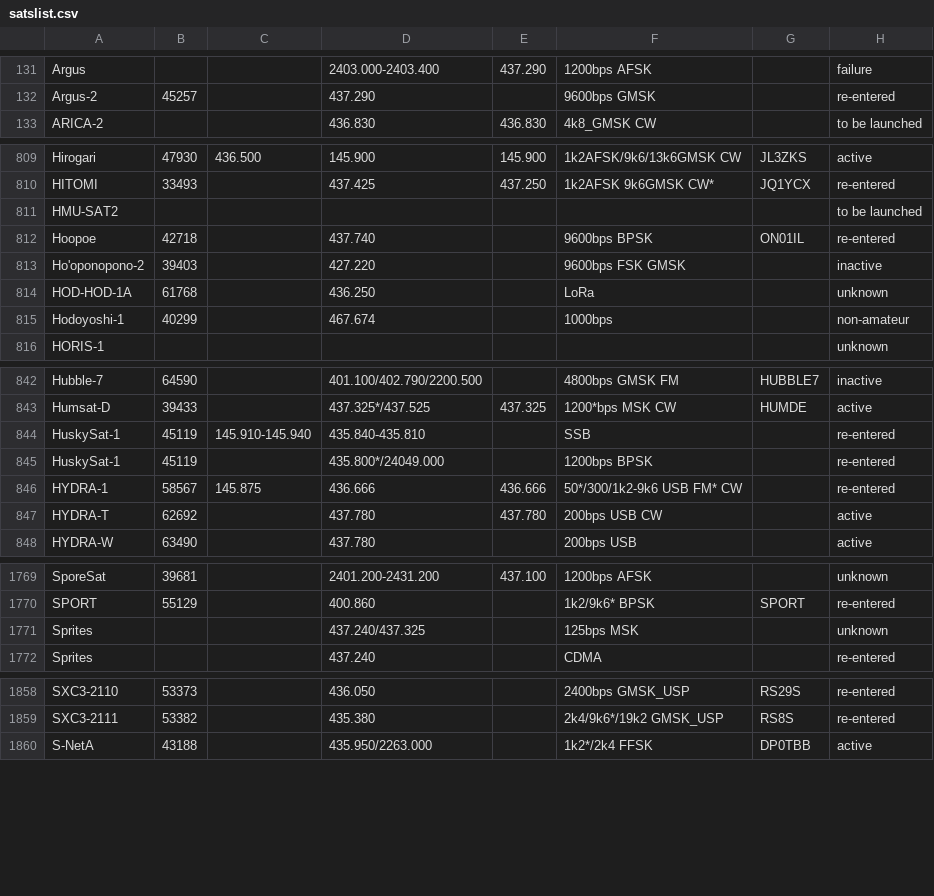
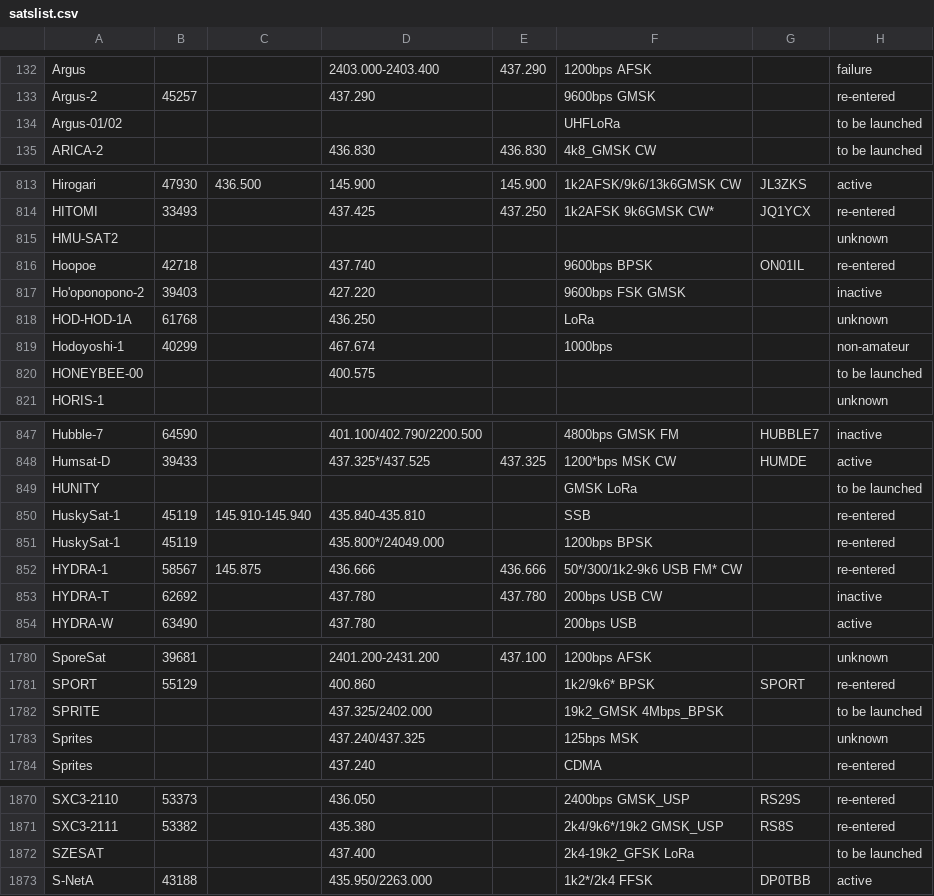
Before and after one commit to drzh/astro, a CSV file: satellite/satslist.csv, drawn as a sheet; only a part is shown, gaps mark what is left out; the diff covers the shown part only.

```diff
--- a/satellite/satslist.csv
+++ b/satellite/satslist.csv
@@ -132,2 +133,3 @@ Argus;;;2403.000-2403.400;437.290 ;1200bps AFSK;;failure
 Argus-2;45257;;437.290 ;;9600bps GMSK;;re-entered
+Argus-01/02;;;;;UHFLoRa;;to be launched
 ARICA-2;;;436.830 ;436.830 ;4k8_GMSK CW;;to be launched
@@ -810,3 +814,3 @@ Hirogari;47930;436.500 ;145.900 ;145.900 ;1k2AFSK/9k6/13k6GMSK CW;JL3ZKS;active
 HITOMI;33493;;437.425 ;437.250 ;1k2AFSK 9k6GMSK CW*;JQ1YCX;re-entered
-HMU-SAT2;;;;;;;to be launched
+HMU-SAT2;;;;;;;unknown
 Hoopoe;42718;;437.740 ;;9600bps BPSK;ON01IL;re-entered
@@ -815,2 +819,3 @@ HOD-HOD-1A;61768;;436.250 ;;LoRa;;unknown
 Hodoyoshi-1;40299;;467.674 ;;1000bps;;non-amateur
+HONEYBEE-00;;;400.575 ;;;;to be launched
 HORIS-1;;;;;;;unknown
@@ -843,2 +848,3 @@ Hubble-7;64590;;401.100/402.790/2200.500;;4800bps GMSK FM;HUBBLE7;inactive
 Humsat-D;39433;;437.325*/437.525;437.325 ;1200*bps MSK CW;HUMDE;active
+HUNITY;;;;;GMSK LoRa;;to be launched
 HuskySat-1;45119;145.910-145.940;435.840-435.810;;SSB;;re-entered
@@ -846,3 +852,3 @@ HuskySat-1;45119;;435.800*/24049.000;;1200bps BPSK;;re-entered
 HYDRA-1;58567;145.875 ;436.666 ;436.666 ;50*/300/1k2-9k6 USB FM* CW;;re-entered
-HYDRA-T;62692;;437.780 ;437.780 ;200bps USB CW;;active
+HYDRA-T;62692;;437.780 ;437.780 ;200bps USB CW;;inactive
 HYDRA-W;63490;;437.780 ;;200bps USB;;active
@@ -1770,2 +1781,3 @@ SporeSat;39681;;2401.200-2431.200;437.100 ;1200bps AFSK;;unknown
 SPORT;55129;;400.860 ;;1k2/9k6* BPSK;SPORT;re-entered
+SPRITE;;;437.325/2402.000;;19k2_GMSK 4Mbps_BPSK;;to be launched
 Sprites;;;437.240/437.325;;125bps MSK;;unknown
@@ -1859,2 +1871,3 @@ SXC3-2110;53373;;436.050 ;;2400bps GMSK_USP;RS29S;re-entered
 SXC3-2111;53382;;435.380 ;;2k4/9k6*/19k2 GMSK_USP;RS8S;re-entered
+SZESAT;;;437.400 ;;2k4-19k2_GFSK LoRa;;to be launched
 S-NetA;43188;;435.950/2263.000;;1k2*/2k4 FFSK;DP0TBB;active
```
Also changed, not shown: 13 added rows and 26 edited cells elsewhere in this file, 5 other files.
